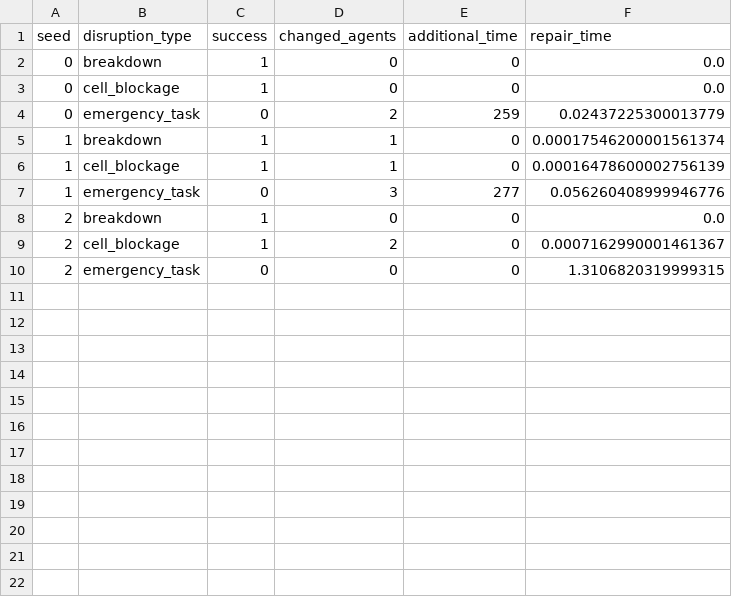
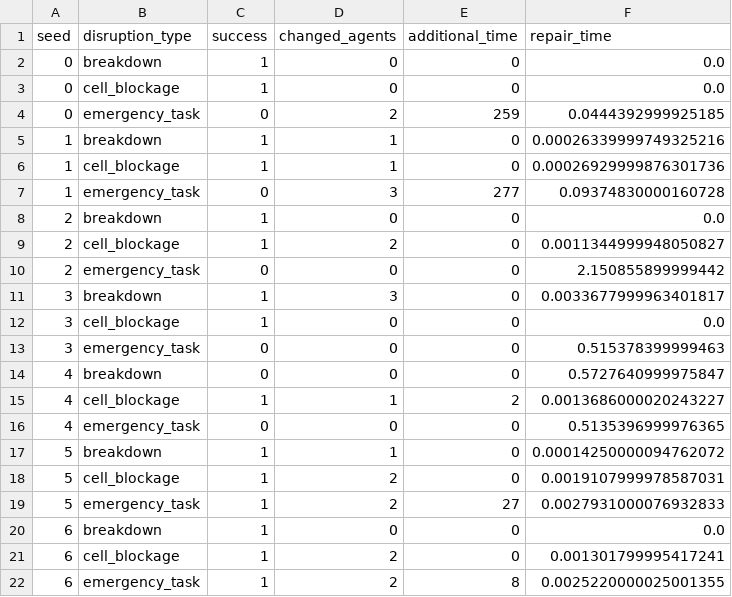
Before and after one commit to dheeraj-6904/AutoSysAssignment, a CSV file: results/csv/disruption_results.csv, drawn as a sheet; only a part is shown; the diff covers the shown part only.

```diff
--- a/results/csv/disruption_results.csv
+++ b/results/csv/disruption_results.csv
@@ -3,8 +3,20 @@ seed,disruption_type,success,changed_agents,additional_time,repair_time
 0,cell_blockage,1,0,0,0.0
-0,emergency_task,0,2,259,0.02437225300013779
-1,breakdown,1,1,0,0.00017546200001561374
-1,cell_blockage,1,1,0,0.00016478600002756139
-1,emergency_task,0,3,277,0.056260408999946776
+0,emergency_task,0,2,259,0.0444392999925185
+1,breakdown,1,1,0,0.00026339999749325216
+1,cell_blockage,1,1,0,0.00026929999876301736
+1,emergency_task,0,3,277,0.09374830000160728
 2,breakdown,1,0,0,0.0
-2,cell_blockage,1,2,0,0.0007162990001461367
-2,emergency_task,0,0,0,1.3106820319999315
+2,cell_blockage,1,2,0,0.0011344999948050827
+2,emergency_task,0,0,0,2.150855899999442
+3,breakdown,1,3,0,0.0033677999963401817
+3,cell_blockage,1,0,0,0.0
+3,emergency_task,0,0,0,0.515378399999463
+4,breakdown,0,0,0,0.5727640999975847
+4,cell_blockage,1,1,2,0.0013686000020243227
+4,emergency_task,0,0,0,0.5135396999976365
+5,breakdown,1,1,0,0.00014250000094762072
+5,cell_blockage,1,2,0,0.0019107999978587031
+5,emergency_task,1,2,27,0.0027931000076932833
+6,breakdown,1,0,0,0.0
+6,cell_blockage,1,2,0,0.001301799995417241
+6,emergency_task,1,2,8,0.0025220000025001355
```
Also changed, not shown: 9 added rows elsewhere in this file, results/csv/agent_count_results.csv, results/csv/baseline_comparison_results.csv, 11 other files.
